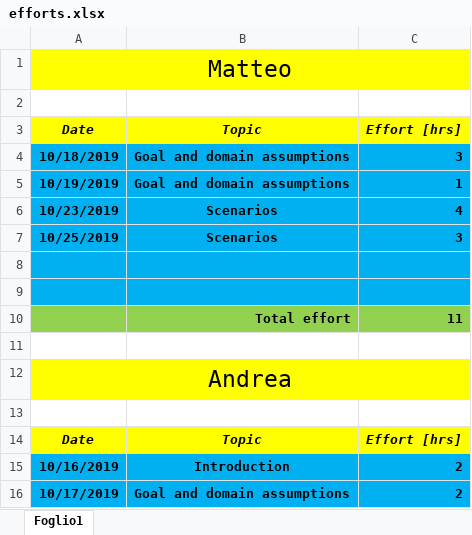
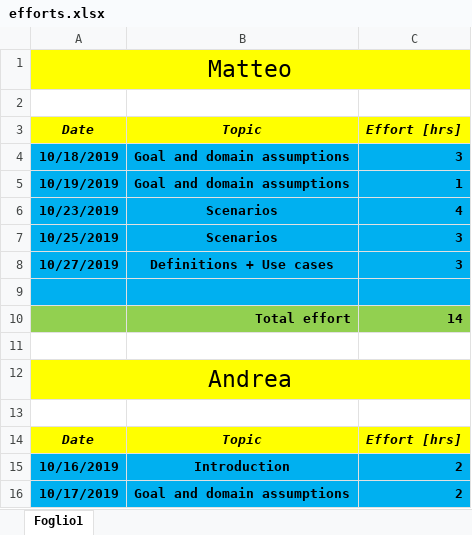
Before and after one commit to pozziteo/PozziSaccoVentura-SwEng2, an Excel workbook: RASD/efforts.xlsx, sheet Foglio1, drawn as a sheet; only a part is shown; values as stored, in another font and other column widths than the file's, no borders; removed rows and columns are numbered as before the commit, all else as after; the diff names each change by its address in the sheet, - before the commit and + after, or states it on an @@ line.

Commit message:
Add use cases and fix definitions

```diff
--- a/RASD/efforts.xlsx (sheet Foglio1)
+++ b/RASD/efforts.xlsx (sheet Foglio1)
+row 8: 10/27/2019 | Definitions + Use cases | 3
-A10:C10 fill: #00B0F0
+A10:C10 fill: #92D050
-row 10: (empty)
+row 10:  | Total effort | 14
-row 10:  | Total effort | 11
```
Also changed, not shown: 1 other file.
